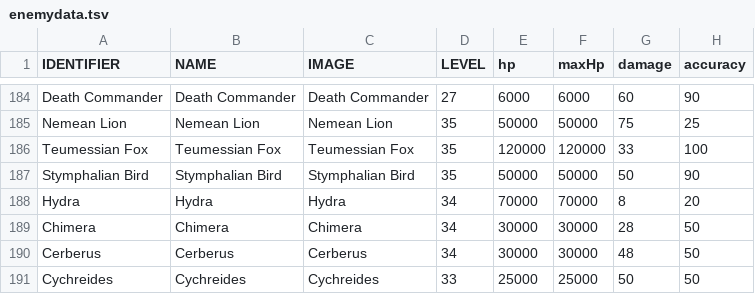
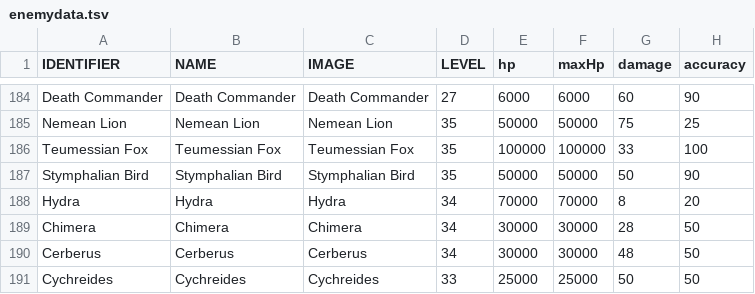
Before and after one commit to 1bengardner/tq-website, a TSV file: _data/enemydata.tsv, drawn as a sheet; only a part is shown, gaps mark what is left out; the diff names each change by its address in the sheet, - before the commit and + after, or states it on an @@ line.

```diff
--- a/_data/enemydata.tsv
+++ b/_data/enemydata.tsv
-E186 (hp): 120000
+E186 (hp): 100000
-F186 (maxHp): 120000
+F186 (maxHp): 100000
```
Also changed, not shown: _data/skilldata.tsv.
